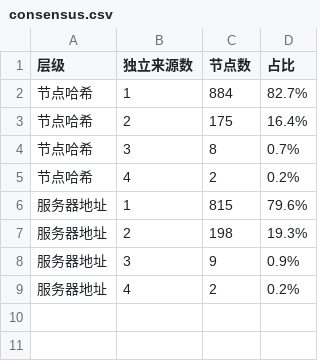
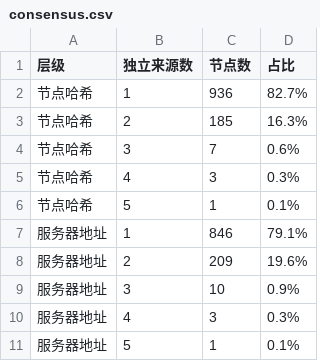
Before and after one commit to learnLi/free-nodes, a CSV file: consensus.csv, drawn as a sheet.

```diff
--- a/consensus.csv
+++ b/consensus.csv
@@ -1,9 +1,11 @@
 层级,独立来源数,节点数,占比
-节点哈希,1,884,82.7%
-节点哈希,2,175,16.4%
-节点哈希,3,8,0.7%
-节点哈希,4,2,0.2%
-服务器地址,1,815,79.6%
-服务器地址,2,198,19.3%
-服务器地址,3,9,0.9%
-服务器地址,4,2,0.2%
+节点哈希,1,936,82.7%
+节点哈希,2,185,16.3%
+节点哈希,3,7,0.6%
+节点哈希,4,3,0.3%
+节点哈希,5,1,0.1%
+服务器地址,1,846,79.1%
+服务器地址,2,209,19.6%
+服务器地址,3,10,0.9%
+服务器地址,4,3,0.3%
+服务器地址,5,1,0.1%
```
Also changed, not shown: probe.csv, pruned_list.yml.csv, 52 other files.
